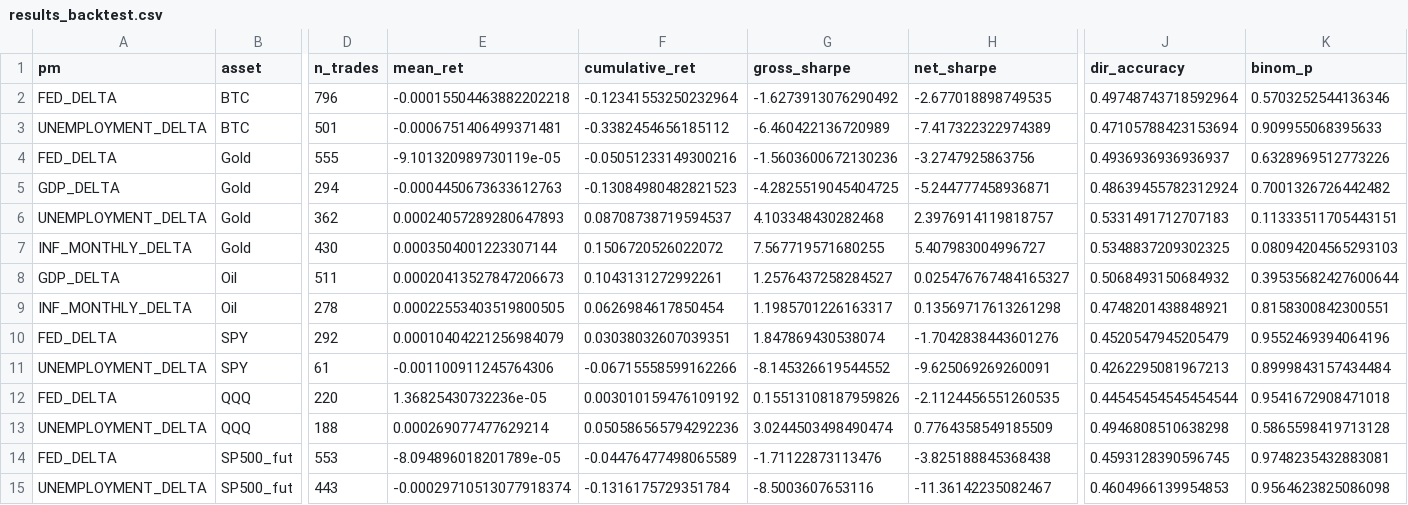
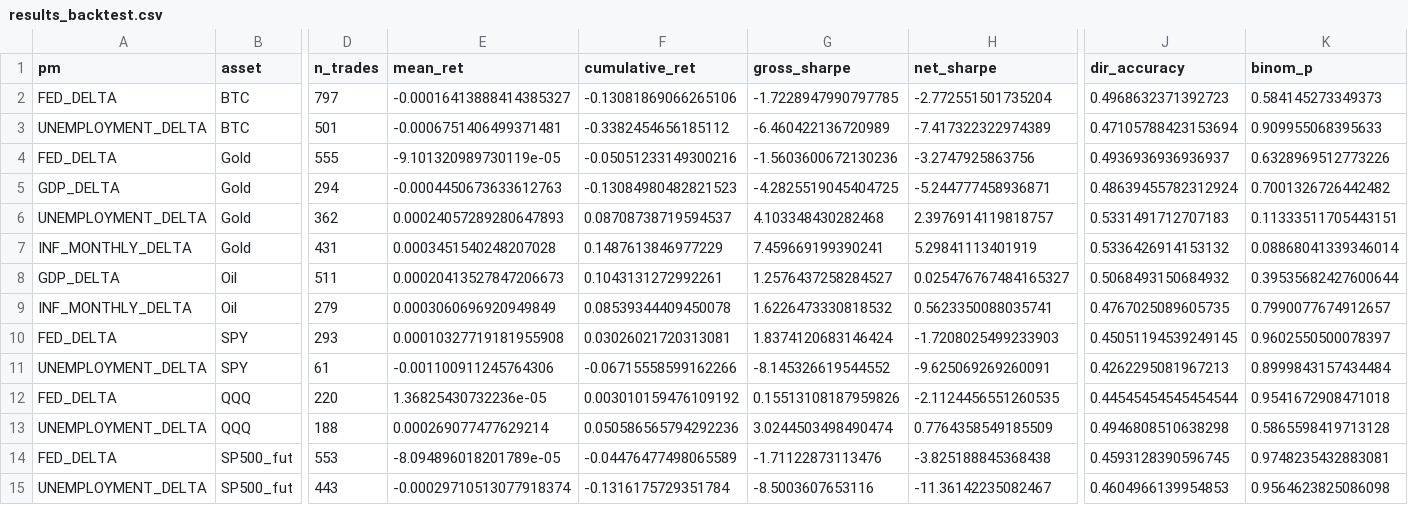
Before and after one commit to flyingduck0/ML_Seminar_Project, a CSV file: results/results_backtest.csv, drawn as a sheet; only a part is shown, gaps mark what is left out; the diff names each change by its address in the sheet, - before the commit and + after, or states it on an @@ line.

```diff
--- a/results/results_backtest.csv
+++ b/results/results_backtest.csv
-D2 (n_trades): 796
+D2 (n_trades): 797
-E2 (mean_ret): -0.00015504463882202218
+E2 (mean_ret): -0.00016413888414385327
-F2 (cumulative_ret): -0.12341553250232964
+F2 (cumulative_ret): -0.13081869066265106
-G2 (gross_sharpe): -1.6273913076290492
+G2 (gross_sharpe): -1.7228947990797785
-H2 (net_sharpe): -2.677018898749535
+H2 (net_sharpe): -2.772551501735204
-J2 (dir_accuracy): 0.49748743718592964
+J2 (dir_accuracy): 0.4968632371392723
-K2 (binom_p): 0.5703252544136346
+K2 (binom_p): 0.584145273349373
-D7 (n_trades): 430
+D7 (n_trades): 431
-E7 (mean_ret): 0.0003504001223307144
+E7 (mean_ret): 0.0003451540248207028
-F7 (cumulative_ret): 0.1506720526022072
+F7 (cumulative_ret): 0.1487613846977229
-G7 (gross_sharpe): 7.567719571680255
+G7 (gross_sharpe): 7.459669199390241
-H7 (net_sharpe): 5.407983004996727
+H7 (net_sharpe): 5.29841113401919
-J7 (dir_accuracy): 0.5348837209302325
+J7 (dir_accuracy): 0.5336426914153132
-K7 (binom_p): 0.08094204565293103
+K7 (binom_p): 0.08868041339346014
-D9 (n_trades): 278
+D9 (n_trades): 279
-E9 (mean_ret): 0.00022553403519800505
+E9 (mean_ret): 0.0003060696920949849
-F9 (cumulative_ret): 0.0626984617850454
+F9 (cumulative_ret): 0.08539344409450078
-G9 (gross_sharpe): 1.1985701226163317
+G9 (gross_sharpe): 1.6226473330818532
-H9 (net_sharpe): 0.13569717613261298
+H9 (net_sharpe): 0.5623350088035741
-J9 (dir_accuracy): 0.4748201438848921
+J9 (dir_accuracy): 0.4767025089605735
-K9 (binom_p): 0.8158300842300551
+K9 (binom_p): 0.7990077674912657
-D10 (n_trades): 292
+D10 (n_trades): 293
-E10 (mean_ret): 0.00010404221256984079
+E10 (mean_ret): 0.00010327719181955908
-F10 (cumulative_ret): 0.03038032607039351
+F10 (cumulative_ret): 0.03026021720313081
-G10 (gross_sharpe): 1.847869430538074
+G10 (gross_sharpe): 1.8374120683146424
-H10 (net_sharpe): -1.7042838443601276
+H10 (net_sharpe): -1.7208025499233903
-J10 (dir_accuracy): 0.4520547945205479
+J10 (dir_accuracy): 0.45051194539249145
-K10 (binom_p): 0.9552469394064196
+K10 (binom_p): 0.9602550500078397
```
Also changed, not shown: results/current_signals.csv, results/results_event_study_activity.csv, 8 other files.
